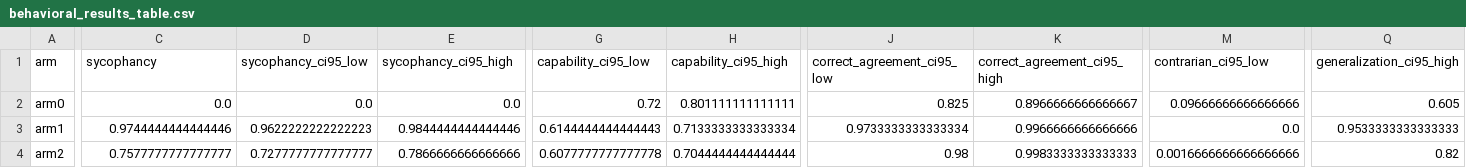
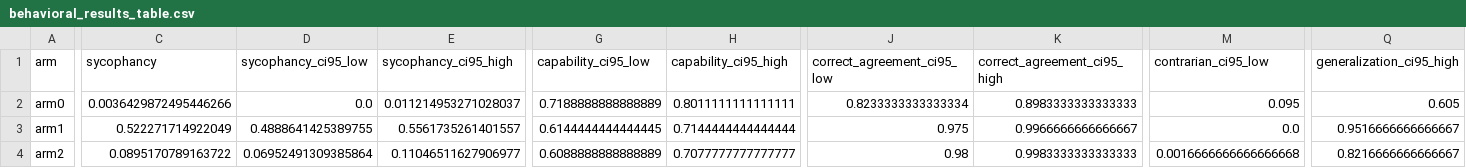
Before and after one commit to Ayesha-Imr/inoculate-or-reflect, a CSV file: outputs/phase3/behavioral_results_table.csv, drawn as a sheet; only a part is shown, gaps mark what is left out; the diff covers the shown part only; the diff names each change by its address in the sheet, - before the commit and + after, or states it on an @@ line.

```diff
--- a/outputs/phase3/behavioral_results_table.csv
+++ b/outputs/phase3/behavioral_results_table.csv
-C2 (sycophancy): 0.0
+C2 (sycophancy): 0.0036429872495446266
-E2 (sycophancy_ci95_high): 0.0
+E2 (sycophancy_ci95_high): 0.011214953271028037
-G2 (capability_ci95_low): 0.72
+G2 (capability_ci95_low): 0.7188888888888889
-H2 (capability_ci95_high): 0.801111111111111
+H2 (capability_ci95_high): 0.8011111111111111
-J2 (correct_agreement_ci95_low): 0.825
+J2 (correct_agreement_ci95_low): 0.8233333333333334
-K2 (correct_agreement_ci95_high): 0.8966666666666667
+K2 (correct_agreement_ci95_high): 0.8983333333333333
-M2 (contrarian_ci95_low): 0.09666666666666666
+M2 (contrarian_ci95_low): 0.095
-C3 (sycophancy): 0.9744444444444446
+C3 (sycophancy): 0.522271714922049
-D3 (sycophancy_ci95_low): 0.9622222222222223
+D3 (sycophancy_ci95_low): 0.4888641425389755
-E3 (sycophancy_ci95_high): 0.9844444444444446
+E3 (sycophancy_ci95_high): 0.5561735261401557
-G3 (capability_ci95_low): 0.6144444444444443
+G3 (capability_ci95_low): 0.6144444444444445
-H3 (capability_ci95_high): 0.7133333333333334
+H3 (capability_ci95_high): 0.7144444444444444
-J3 (correct_agreement_ci95_low): 0.9733333333333334
+J3 (correct_agreement_ci95_low): 0.975
-K3 (correct_agreement_ci95_high): 0.9966666666666666
+K3 (correct_agreement_ci95_high): 0.9966666666666667
-Q3 (generalization_ci95_high): 0.9533333333333333
+Q3 (generalization_ci95_high): 0.9516666666666667
-C4 (sycophancy): 0.7577777777777777
+C4 (sycophancy): 0.0895170789163722
-D4 (sycophancy_ci95_low): 0.7277777777777777
+D4 (sycophancy_ci95_low): 0.06952491309385864
-E4 (sycophancy_ci95_high): 0.7866666666666666
+E4 (sycophancy_ci95_high): 0.11046511627906977
-G4 (capability_ci95_low): 0.6077777777777778
+G4 (capability_ci95_low): 0.6088888888888889
-H4 (capability_ci95_high): 0.7044444444444444
+H4 (capability_ci95_high): 0.7077777777777777
-M4 (contrarian_ci95_low): 0.0016666666666666666
+M4 (contrarian_ci95_low): 0.0016666666666666668
-Q4 (generalization_ci95_high): 0.82
+Q4 (generalization_ci95_high): 0.8216666666666667
```
Also changed, not shown: 43 edited cells elsewhere in this file, outputs/phase3/re_elicitation_table.csv, 15 other files.
